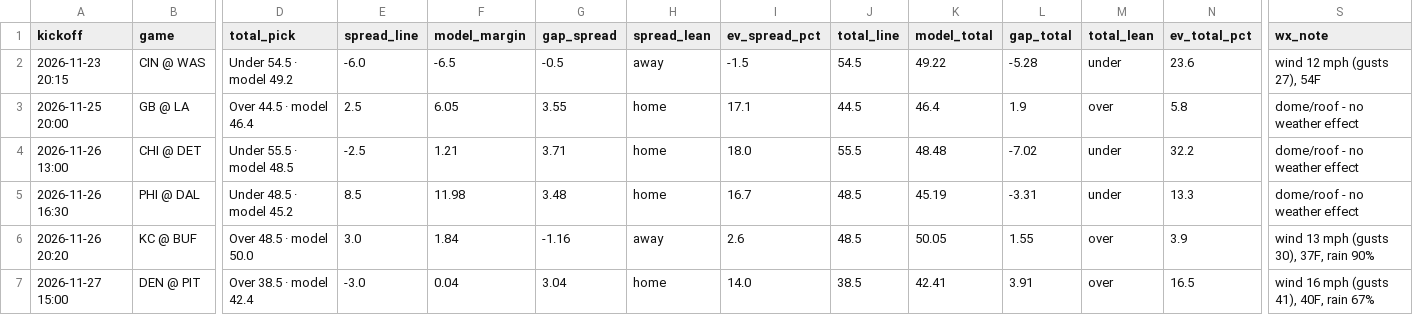
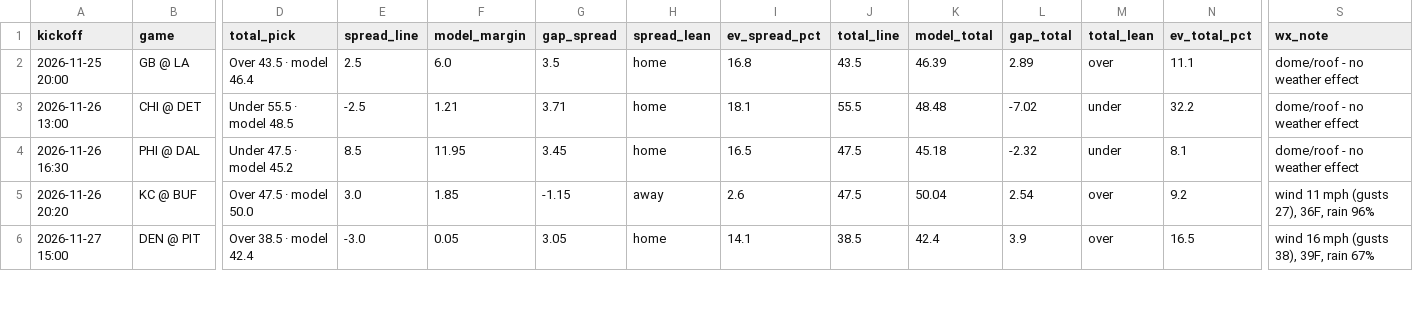
Before and after one commit to bmartinez83/nfl-cfb, a CSV file: outputs/nfl_weekly_predictions.csv, drawn as a sheet; only a part is shown, gaps mark what is left out; removed rows and columns are numbered as before the commit, all else as after; rows hold the shown columns only; the diff covers the shown part only; the diff names each change by its address in the sheet, - before the commit and + after, or states it on an @@ line.

```diff
--- a/outputs/nfl_weekly_predictions.csv
+++ b/outputs/nfl_weekly_predictions.csv
-row 2: 2026-11-23 20:15 | CIN @ WAS | Under 54.5 · model 49.2 | -6.0 | -6.5 | -0.5 | away | -1.5 | 54.5 | 49.22 | -5.28 | under | 23.6 | wind 12 mph (gusts 27), 54F
-D2 (total_pick): Over 44.5 · model 46.4
+D2 (total_pick): Over 43.5 · model 46.4
-F2 (model_margin): 6.05
+F2 (model_margin): 6.0
-G2 (gap_spread): 3.55
+G2 (gap_spread): 3.5
-I2 (ev_spread_pct): 17.1
+I2 (ev_spread_pct): 16.8
-J2 (total_line): 44.5
+J2 (total_line): 43.5
-K2 (model_total): 46.4
+K2 (model_total): 46.39
-L2 (gap_total): 1.9
+L2 (gap_total): 2.89
-N2 (ev_total_pct): 5.8
+N2 (ev_total_pct): 11.1
-I3 (ev_spread_pct): 18.0
+I3 (ev_spread_pct): 18.1
-D4 (total_pick): Under 48.5 · model 45.2
+D4 (total_pick): Under 47.5 · model 45.2
-F4 (model_margin): 11.98
+F4 (model_margin): 11.95
-G4 (gap_spread): 3.48
+G4 (gap_spread): 3.45
-I4 (ev_spread_pct): 16.7
+I4 (ev_spread_pct): 16.5
-J4:J5 (total_line): 48.5
+J4:J5 (total_line): 47.5
-K4 (model_total): 45.19
+K4 (model_total): 45.18
-L4 (gap_total): -3.31
+L4 (gap_total): -2.32
-N4 (ev_total_pct): 13.3
+N4 (ev_total_pct): 8.1
-D5 (total_pick): Over 48.5 · model 50.0
+D5 (total_pick): Over 47.5 · model 50.0
-F5 (model_margin): 1.84
+F5 (model_margin): 1.85
-G5 (gap_spread): -1.16
+G5 (gap_spread): -1.15
-K5 (model_total): 50.05
+K5 (model_total): 50.04
-L5 (gap_total): 1.55
+L5 (gap_total): 2.54
-N5 (ev_total_pct): 3.9
+N5 (ev_total_pct): 9.2
-S5 (wx_note): wind 13 mph (gusts 30), 37F, rain 90%
+S5 (wx_note): wind 11 mph (gusts 27), 36F, rain 96%
-F6 (model_margin): 0.04
+F6 (model_margin): 0.05
-G6 (gap_spread): 3.04
+G6 (gap_spread): 3.05
-I6 (ev_spread_pct): 14.0
+I6 (ev_spread_pct): 14.1
-K6 (model_total): 42.41
+K6 (model_total): 42.4
-L6 (gap_total): 3.91
+L6 (gap_total): 3.9
-S6 (wx_note): wind 16 mph (gusts 41), 40F, rain 67%
+S6 (wx_note): wind 16 mph (gusts 38), 39F, rain 67%
```
Also changed, not shown: 71 edited cells elsewhere in this file, outputs/nfl_log.csv, 1 other file.
